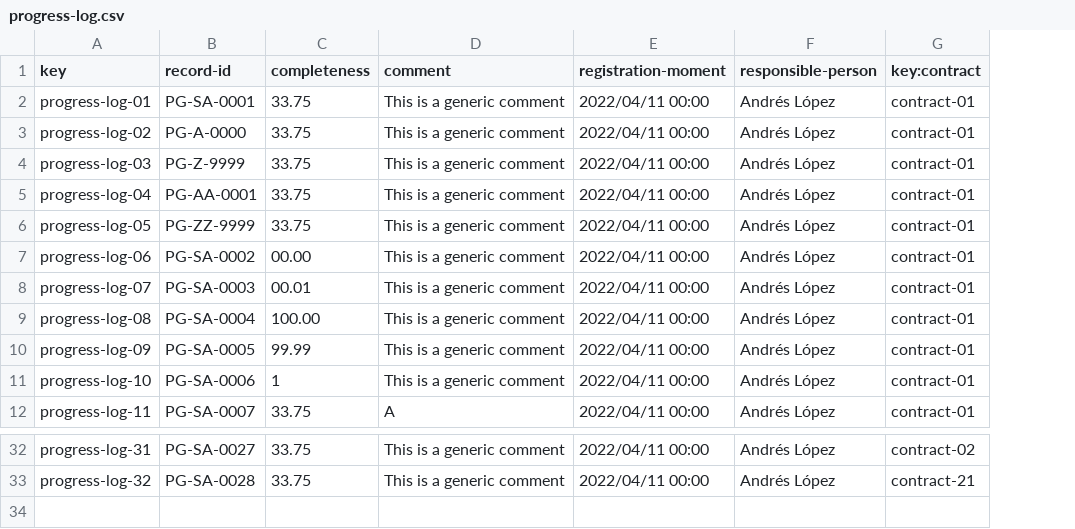
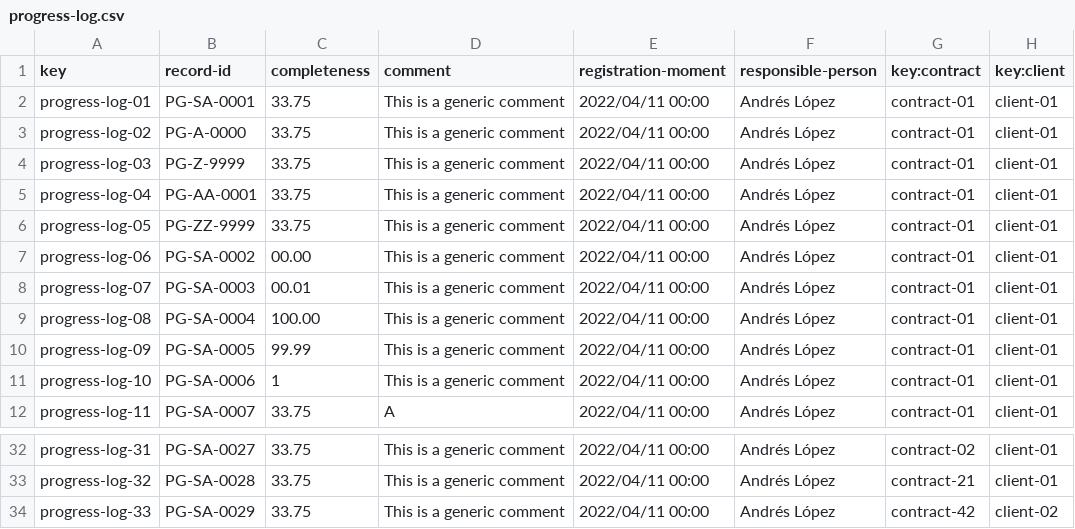
Before and after one commit to rafcasceb/Acme-SF-D04, a CSV file: src/main/webapp/WEB-INF/resources/sample-data/progress-log.csv, drawn as a sheet; only a part is shown, gaps mark what is left out; the diff names each change by its address in the sheet, - before the commit and + after, or states it on an @@ line.

```diff
--- a/src/main/webapp/WEB-INF/resources/sample-data/progress-log.csv
+++ b/src/main/webapp/WEB-INF/resources/sample-data/progress-log.csv
+column H (key:client), rows 2-12: all client-01; rows 32-33: client-01 | client-01
+row 34: progress-log-33 | PG-SA-0029 | 33.75 | This is a generic comment | 2022/04/11 00:00 | Andrés López | contract-42 | client-02
```
Also changed, not shown: 8 other files.
